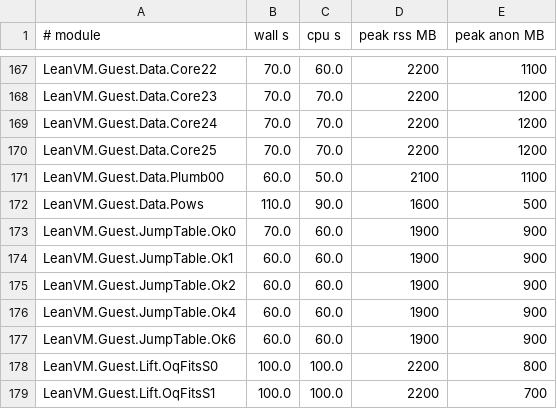
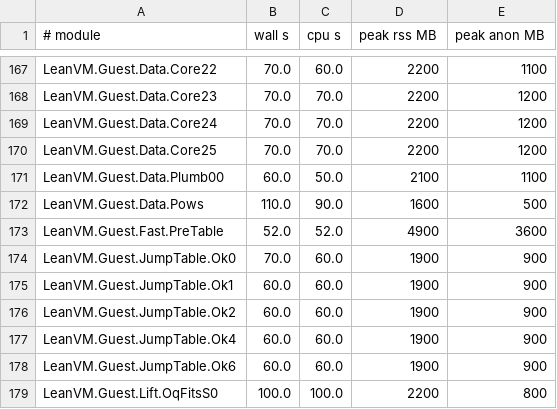
Before and after one commit to Verified-zkEVM/leanerVM, a TSV file: lean_vm/lake-build.tsv, drawn as a sheet; only a part is shown, gaps mark what is left out; the shorter side is filled out with more unchanged rows.

```diff
--- a/lean_vm/lake-build.tsv
+++ b/lean_vm/lake-build.tsv
@@ -172,2 +172,3 @@ LeanVM.Guest.Data.Plumb00	60.0	50.0	2100	1100
 LeanVM.Guest.Data.Pows	110.0	90.0	1600	500
+LeanVM.Guest.Fast.PreTable	52.0	52.0	4900	3600
 LeanVM.Guest.JumpTable.Ok0	70.0	60.0	1900	900
```
Also changed, not shown: 8 other files.
